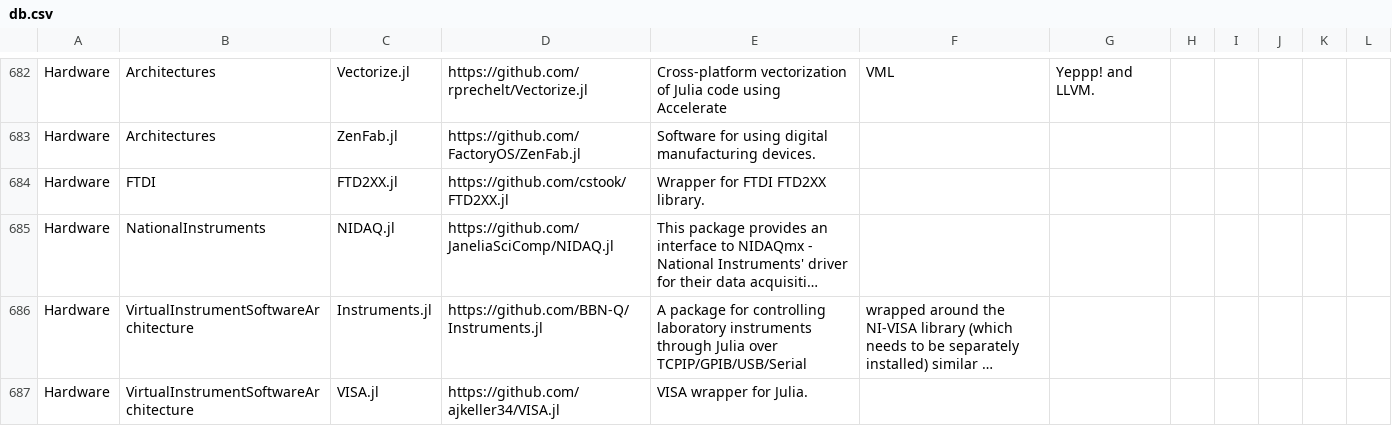
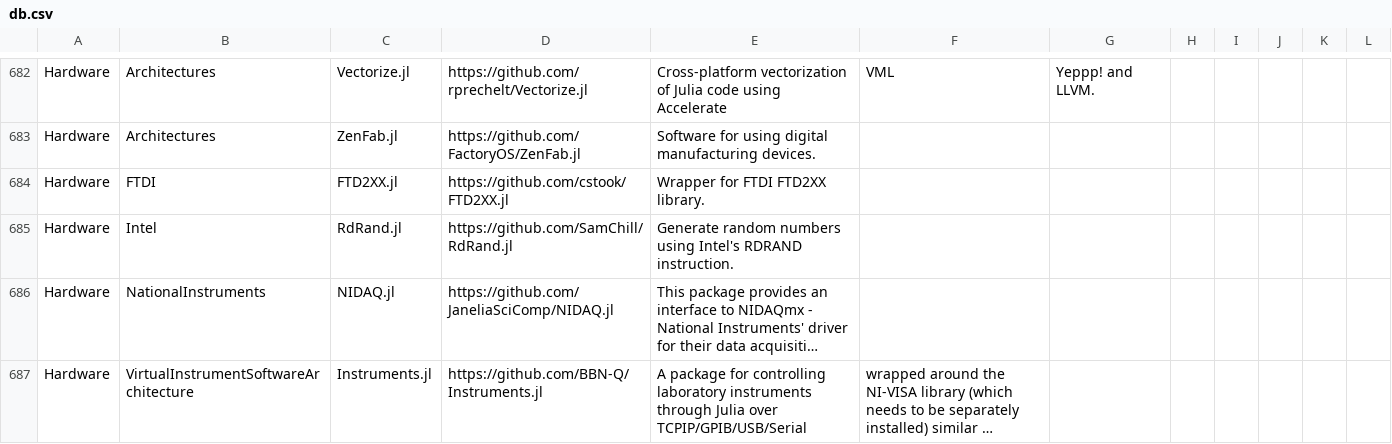
Before and after one commit to svaksha/Julia.jl, a CSV file: db.csv, drawn as a sheet; only a part is shown, gaps mark what is left out; the shorter side is filled out with more unchanged rows; long unchanged cells end in …; the diff names each change by its address in the sheet, - before the commit and + after, or states it on an @@ line.

Commit message:
SamChill : RdRand.jl

```diff
--- a/db.csv
+++ b/db.csv
+row 685: Hardware | Intel | RdRand.jl | https://github.com/SamChill/RdRand.jl | Generate random numbers using Intel's RDRAND instruction.
```
Also changed, not shown: 1 other file.
